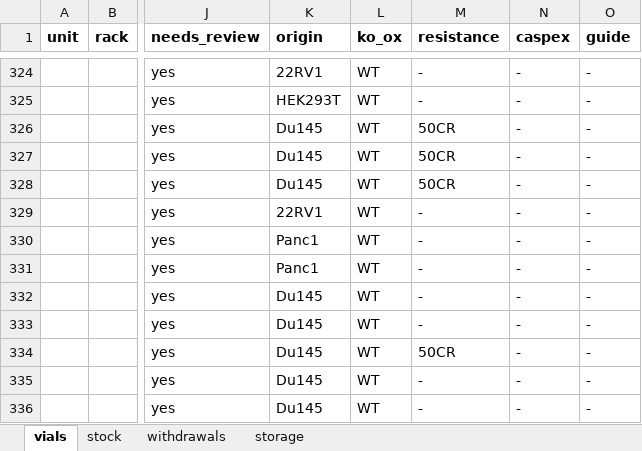
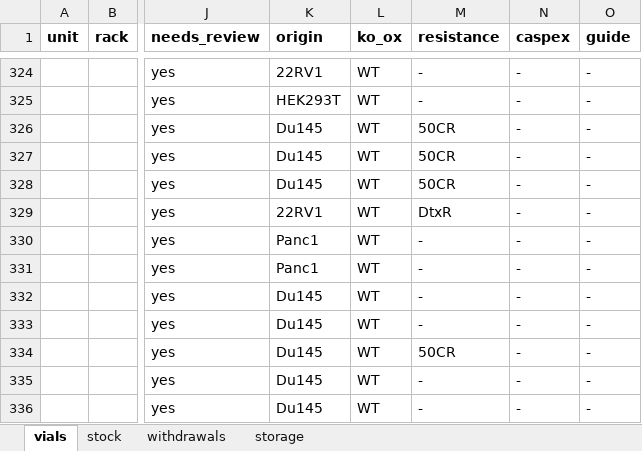
Before and after one commit to ucagiral/cagiral-schedule, an Excel workbook: cellstocks/data/neslihan.xlsx, sheet vials, drawn as a sheet; only a part is shown, gaps mark what is left out; values as stored, in another font and other column widths than the file's, no borders; the diff covers the shown part only; the diff names each change by its address in the sheet, - before the commit and + after, or states it on an @@ line.

Commit message:
Add a resistance rule from Umut iphone cell stocks

```diff
--- a/cellstocks/data/neslihan.xlsx (sheet vials)
+++ b/cellstocks/data/neslihan.xlsx (sheet vials)
-M329 (resistance): -
+M329 (resistance): DtxR
```
Also changed, not shown: 7 edited cells elsewhere in this sheet, 1 other file.
